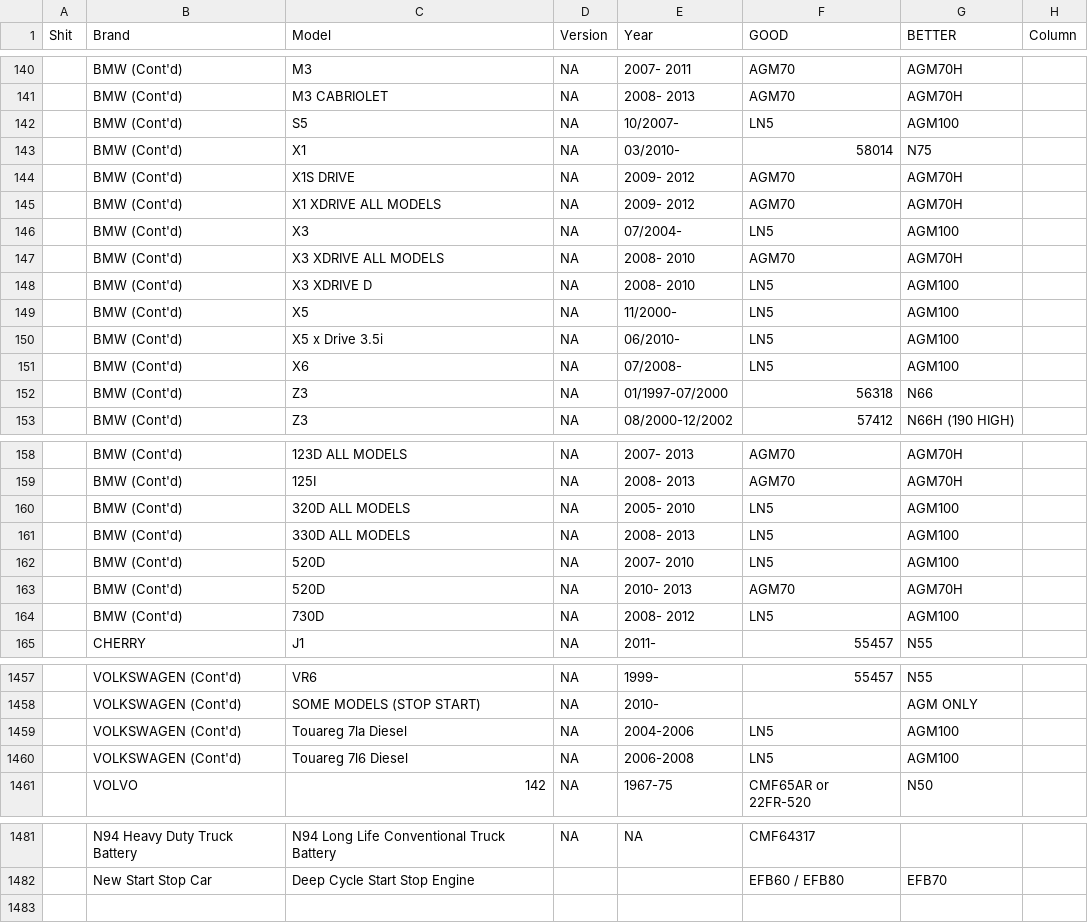
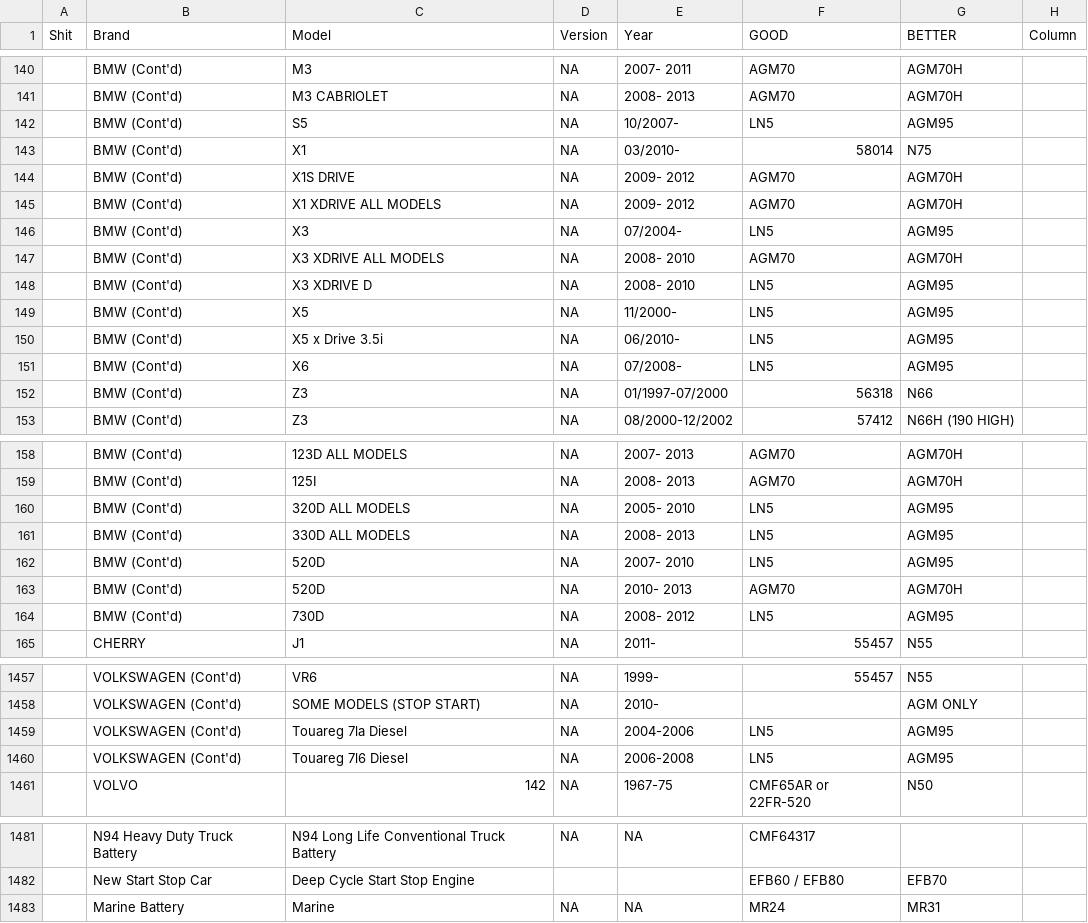
Before and after one commit to quocpt/irooaus-db, a CSV file: CSV Database/databasecar2battery.csv, drawn as a sheet; only a part is shown, gaps mark what is left out; the diff covers the shown part only.

Commit message:
AGM100 to AGM95 Add CMF64317 and EFB60 / EFB80 / EFB70 Add MR24 and MR31

```diff
--- a/CSV Database/databasecar2battery.csv
+++ b/CSV Database/databasecar2battery.csv
@@ -141,3 +141,3 @@
 ,BMW (Cont'd) ,M3 CABRIOLET ,NA,2008- 2013 ,AGM70 ,AGM70H ,
-,BMW (Cont'd) ,S5 ,NA,10/2007- ,LN5 ,AGM100 ,
+,BMW (Cont'd) ,S5 ,NA,10/2007- ,LN5 ,AGM95 ,
 ,BMW (Cont'd) ,X1 ,NA,03/2010- ,58014,N75 ,
@@ -145,8 +145,8 @@
 ,BMW (Cont'd) ,X1 XDRIVE ALL MODELS ,NA,2009- 2012 ,AGM70 ,AGM70H ,
-,BMW (Cont'd) ,X3 ,NA,07/2004- ,LN5 ,AGM100 ,
+,BMW (Cont'd) ,X3 ,NA,07/2004- ,LN5 ,AGM95 ,
 ,BMW (Cont'd) ,X3 XDRIVE ALL MODELS ,NA,2008- 2010 ,AGM70 ,AGM70H ,
-,BMW (Cont'd) ,X3 XDRIVE D ,NA,2008- 2010 ,LN5 ,AGM100 ,
-,BMW (Cont'd) ,X5 ,NA,11/2000- ,LN5 ,AGM100 ,
-,BMW (Cont'd) ,X5 x Drive 3.5i ,NA,06/2010- ,LN5 ,AGM100 ,
-,BMW (Cont'd) ,X6 ,NA,07/2008- ,LN5 ,AGM100 ,
+,BMW (Cont'd) ,X3 XDRIVE D ,NA,2008- 2010 ,LN5 ,AGM95 ,
+,BMW (Cont'd) ,X5 ,NA,11/2000- ,LN5 ,AGM95 ,
+,BMW (Cont'd) ,X5 x Drive 3.5i ,NA,06/2010- ,LN5 ,AGM95 ,
+,BMW (Cont'd) ,X6 ,NA,07/2008- ,LN5 ,AGM95 ,
 ,BMW (Cont'd) ,Z3 ,NA,01/1997-07/2000 ,56318,N66 ,
@@ -159,7 +159,7 @@
 ,BMW (Cont'd) ,125I ,NA,2008- 2013 ,AGM70 ,AGM70H ,
-,BMW (Cont'd) ,320D ALL MODELS ,NA,2005- 2010 ,LN5 ,AGM100 ,
-,BMW (Cont'd) ,330D ALL MODELS ,NA,2008- 2013 ,LN5 ,AGM100 ,
-,BMW (Cont'd) ,520D ,NA,2007- 2010 ,LN5 ,AGM100 ,
+,BMW (Cont'd) ,320D ALL MODELS ,NA,2005- 2010 ,LN5 ,AGM95 ,
+,BMW (Cont'd) ,330D ALL MODELS ,NA,2008- 2013 ,LN5 ,AGM95 ,
+,BMW (Cont'd) ,520D ,NA,2007- 2010 ,LN5 ,AGM95 ,
 ,BMW (Cont'd) ,520D ,NA,2010- 2013 ,AGM70 ,AGM70H ,
-,BMW (Cont'd) ,730D ,NA,2008- 2012 ,LN5 ,AGM100 ,
+,BMW (Cont'd) ,730D ,NA,2008- 2012 ,LN5 ,AGM95 ,
 ,CHERRY ,J1 ,NA,2011- ,55457,N55 ,
@@ -1458,4 +1458,4 @@
 ,VOLKSWAGEN (Cont'd) ,SOME MODELS (STOP START) ,NA,2010- ,,AGM ONLY ,
-,VOLKSWAGEN (Cont'd) ,Touareg 7la Diesel ,NA,2004-2006 ,LN5 ,AGM100 ,
-,VOLKSWAGEN (Cont'd) ,Touareg 7l6 Diesel ,NA,2006-2008 ,LN5 ,AGM100 ,
+,VOLKSWAGEN (Cont'd) ,Touareg 7la Diesel ,NA,2004-2006 ,LN5 ,AGM95 ,
+,VOLKSWAGEN (Cont'd) ,Touareg 7l6 Diesel ,NA,2006-2008 ,LN5 ,AGM95 ,
 ,VOLVO ,142,NA,1967-75 ,CMF65AR or 22FR-520 ,N50 ,
@@ -1482 +1482,2 @@
 ,New Start Stop Car,Deep Cycle Start Stop Engine,,,EFB60 / EFB80,EFB70,
+,Marine Battery,Marine ,NA,NA,MR24,MR31,
```
Also changed, not shown: 3 edited cells elsewhere in this file.
